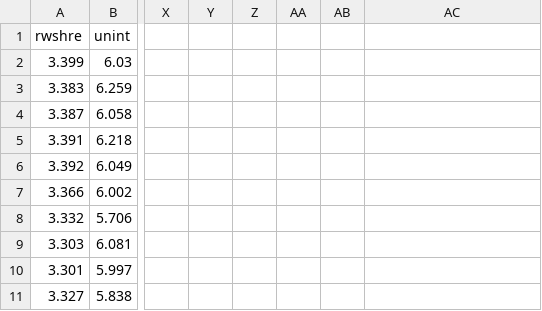
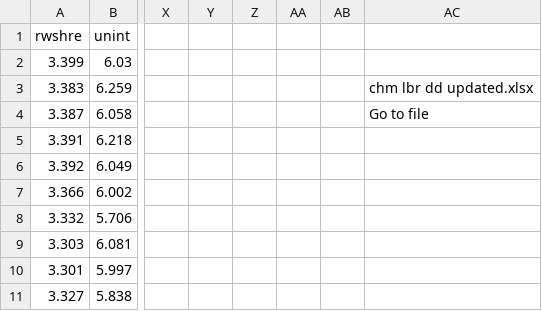
Before and after one commit to TazHIII/data, a CSV file: chm lbr dd updated.csv, drawn as a sheet; only a part is shown, gaps mark what is left out; the diff names each change by its address in the sheet, - before the commit and + after, or states it on an @@ line.

Commit message:
Add files via upload

```diff
--- a/chm lbr dd updated.csv
+++ b/chm lbr dd updated.csv
-AC3: (empty)
+AC3: chm lbr dd updated.xlsx
-AC4: (empty)
+AC4: Go to file
```
